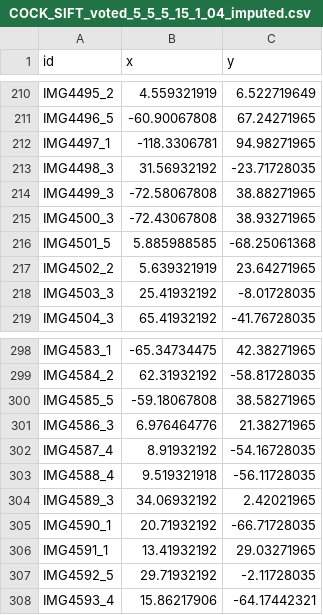
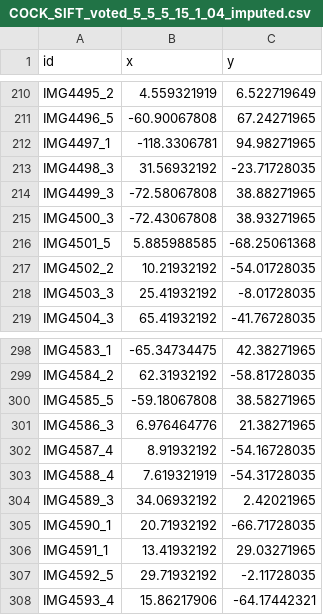
Before and after one commit to tuankhoin/Fine-Grained-Localization, a CSV file: Results/COCK_SIFT_voted_5_5_5_15_1_04_imputed.csv, drawn as a sheet; only a part is shown, gaps mark what is left out.

```diff
--- a/Results/COCK_SIFT_voted_5_5_5_15_1_04_imputed.csv
+++ b/Results/COCK_SIFT_voted_5_5_5_15_1_04_imputed.csv
@@ -216,3 +216,3 @@ IMG4500_3,-72.43067808,38.93271965
 IMG4501_5,5.885988585,-68.25061368
-IMG4502_2,5.639321919,23.64271965
+IMG4502_2,10.21932192,-54.01728035
 IMG4503_3,25.41932192,-8.01728035
@@ -302,3 +302,3 @@ IMG4586_3,6.976464776,21.38271965
 IMG4587_4,8.91932192,-54.16728035
-IMG4588_4,9.519321918,-56.11728035
+IMG4588_4,7.619321919,-54.31728035
 IMG4589_3,34.06932192,2.42021965
```
Also changed, not shown: 4 other files.
